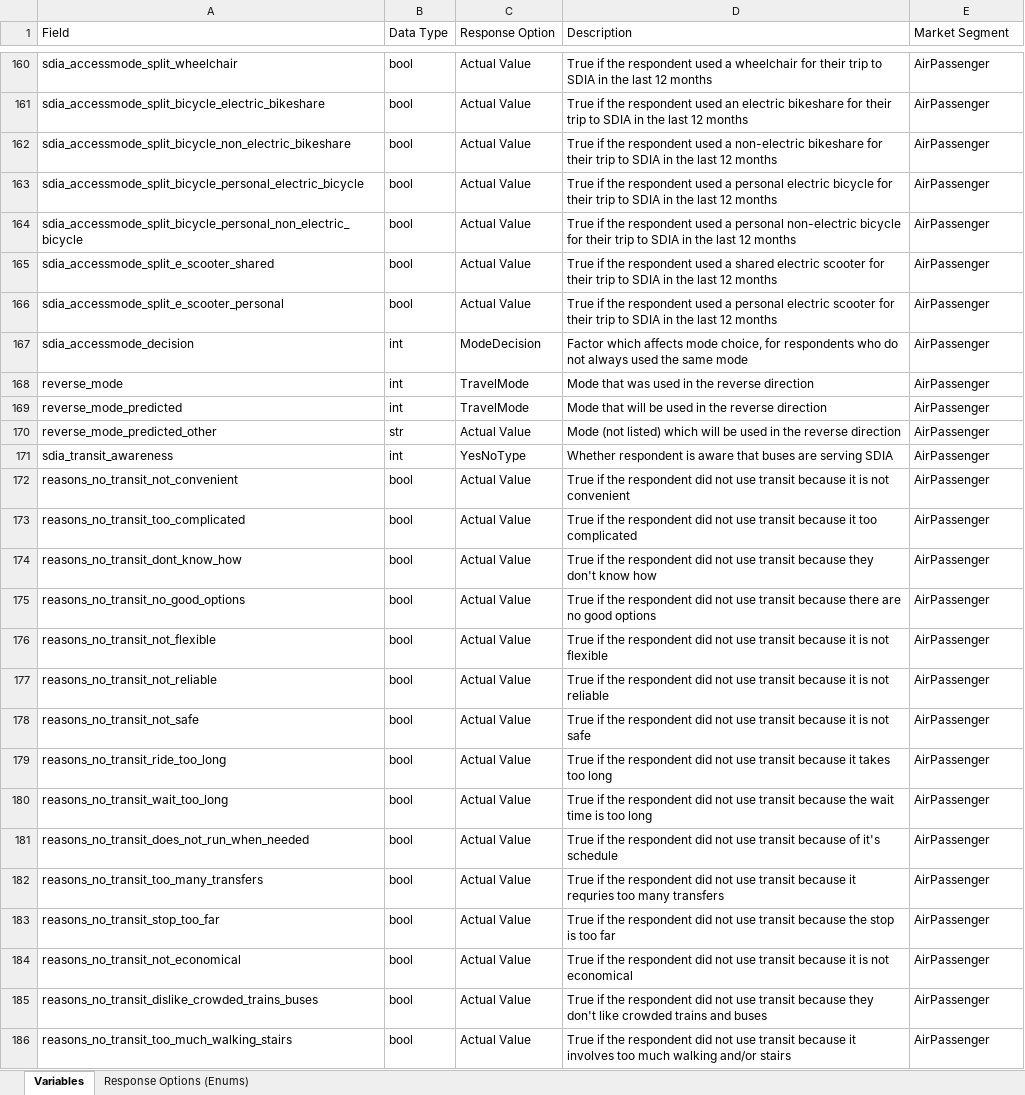
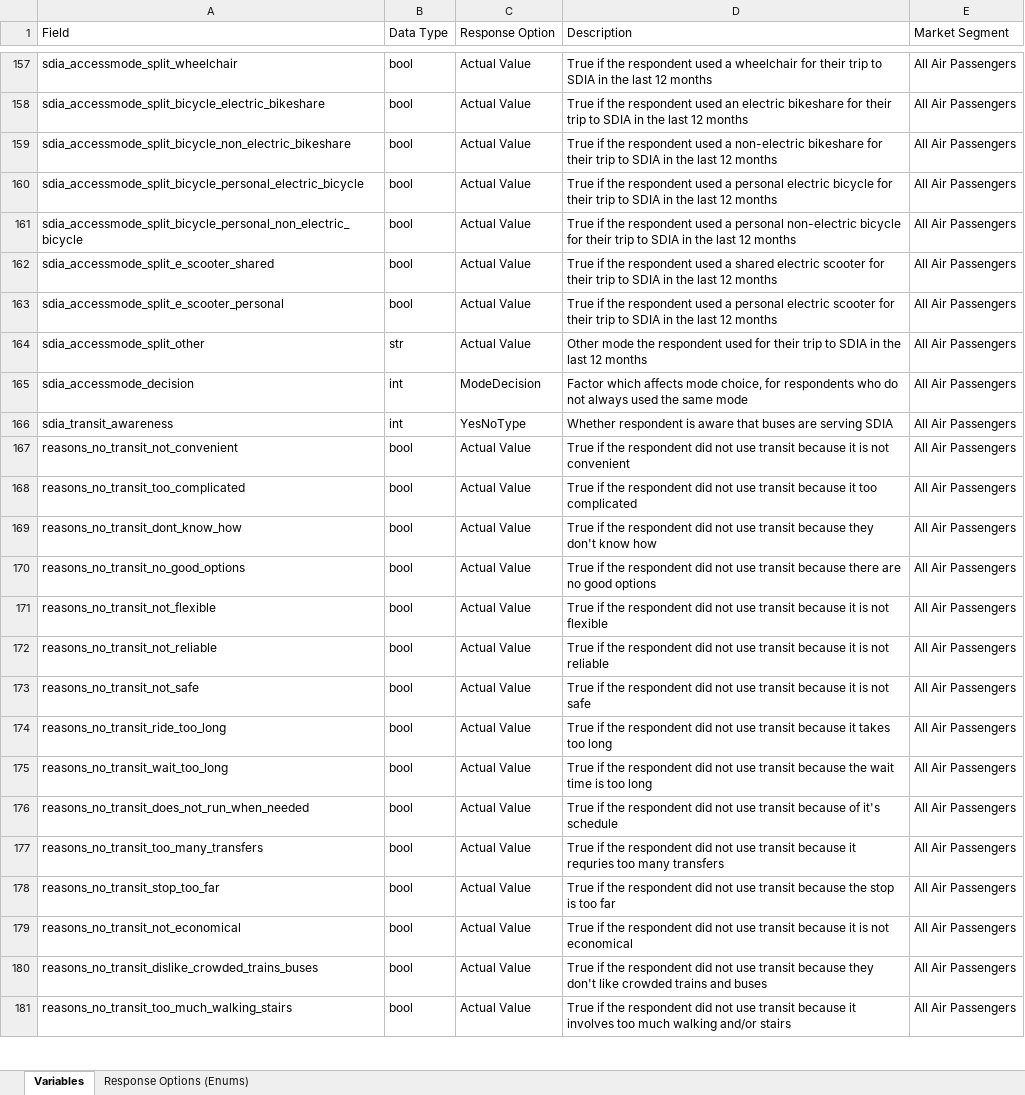
Before and after one commit to wsp-sag/Survey_Airport, an Excel workbook: reports/data_dictionary.xlsx, sheet Variables, drawn as a sheet; only a part is shown, gaps mark what is left out; values as stored, in another font and other column widths than the file's, no borders; removed rows and columns are numbered as before the commit, all else as after; the diff covers the shown part only; the diff names each change by its address in the sheet, - before the commit and + after, or states it on an @@ line.

```diff
--- a/reports/data_dictionary.xlsx (sheet Variables)
+++ b/reports/data_dictionary.xlsx (sheet Variables)
-E157:E163 (Market Segment): AirPassenger
+E157:E163 (Market Segment): All Air Passengers
+row 164: sdia_accessmode_split_other | str | Actual Value | Other mode the respondent used for their trip to SDIA in the last 12 months | All Air Passengers
-E165 (Market Segment): AirPassenger
+E165 (Market Segment): All Air Passengers
-row 168: reverse_mode | int | TravelMode | Mode that was used in the reverse direction | AirPassenger
-row 169: reverse_mode_predicted | int | TravelMode | Mode that will be used in the reverse direction | AirPassenger
-row 170: reverse_mode_predicted_other | str | Actual Value | Mode (not listed) which will be used in the reverse direction | AirPassenger
-E166:E181 (Market Segment): AirPassenger
+E166:E181 (Market Segment): All Air Passengers
```
Also changed, not shown: 44 added rows, 30 removed rows, 4 moved rows and 73 edited cells elsewhere in this sheet, sheet Response Options (Enums), 42 other files.
